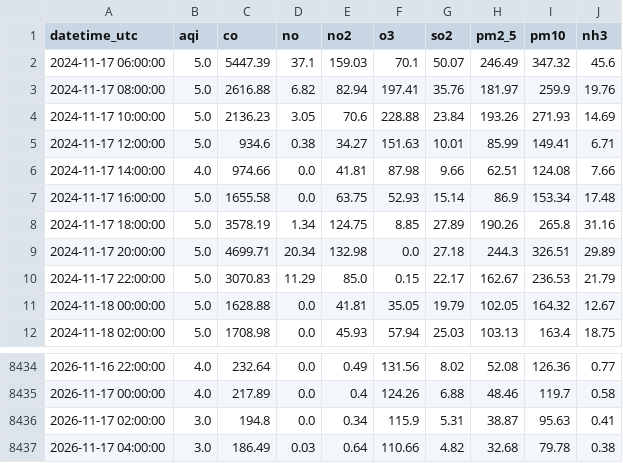
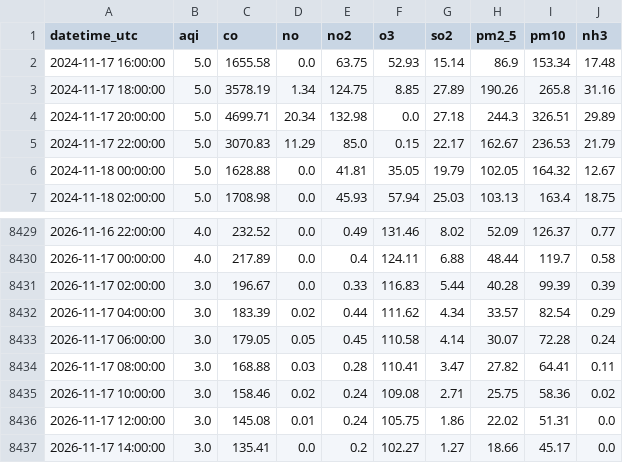
Before and after one commit to Zainab1003/AQIproject, a CSV file: data/2_years.csv, drawn as a sheet; only a part is shown, gaps mark what is left out; the diff covers the shown part only.

```diff
--- a/data/2_years.csv
+++ b/data/2_years.csv
@@ -1,7 +1,2 @@
 datetime_utc,aqi,co,no,no2,o3,so2,pm2_5,pm10,nh3
-2024-11-17 06:00:00,5.0,5447.39,37.1,159.03,70.1,50.07,246.49,347.32,45.6
-2024-11-17 08:00:00,5.0,2616.88,6.82,82.94,197.41,35.76,181.97,259.9,19.76
-2024-11-17 10:00:00,5.0,2136.23,3.05,70.6,228.88,23.84,193.26,271.93,14.69
-2024-11-17 12:00:00,5.0,934.6,0.38,34.27,151.63,10.01,85.99,149.41,6.71
-2024-11-17 14:00:00,4.0,974.66,0.0,41.81,87.98,9.66,62.51,124.08,7.66
 2024-11-17 16:00:00,5.0,1655.58,0.0,63.75,52.93,15.14,86.9,153.34,17.48
@@ -8434,4 +8429,9 @@ datetime_utc,aqi,co,no,no2,o3,so2,pm2_5,pm10,nh3
-2026-11-16 22:00:00,4.0,232.64,0.0,0.49,131.56,8.02,52.08,126.36,0.77
-2026-11-17 00:00:00,4.0,217.89,0.0,0.4,124.26,6.88,48.46,119.7,0.58
-2026-11-17 02:00:00,3.0,194.8,0.0,0.34,115.9,5.31,38.87,95.63,0.41
-2026-11-17 04:00:00,3.0,186.49,0.03,0.64,110.66,4.82,32.68,79.78,0.38
+2026-11-16 22:00:00,4.0,232.52,0.0,0.49,131.46,8.02,52.09,126.37,0.77
+2026-11-17 00:00:00,4.0,217.89,0.0,0.4,124.11,6.88,48.44,119.7,0.58
+2026-11-17 02:00:00,3.0,196.67,0.0,0.33,116.83,5.44,40.28,99.39,0.39
+2026-11-17 04:00:00,3.0,183.39,0.02,0.44,111.62,4.34,33.57,82.54,0.29
+2026-11-17 06:00:00,3.0,179.05,0.05,0.45,110.58,4.14,30.07,72.28,0.24
+2026-11-17 08:00:00,3.0,168.88,0.03,0.28,110.41,3.47,27.82,64.41,0.11
+2026-11-17 10:00:00,3.0,158.46,0.02,0.24,109.08,2.71,25.75,58.36,0.02
+2026-11-17 12:00:00,3.0,145.08,0.01,0.24,105.75,1.86,22.02,51.31,0.0
+2026-11-17 14:00:00,3.0,135.41,0.0,0.2,102.27,1.27,18.66,45.17,0.0
```
Also changed, not shown: 29 edited cells elsewhere in this file.
